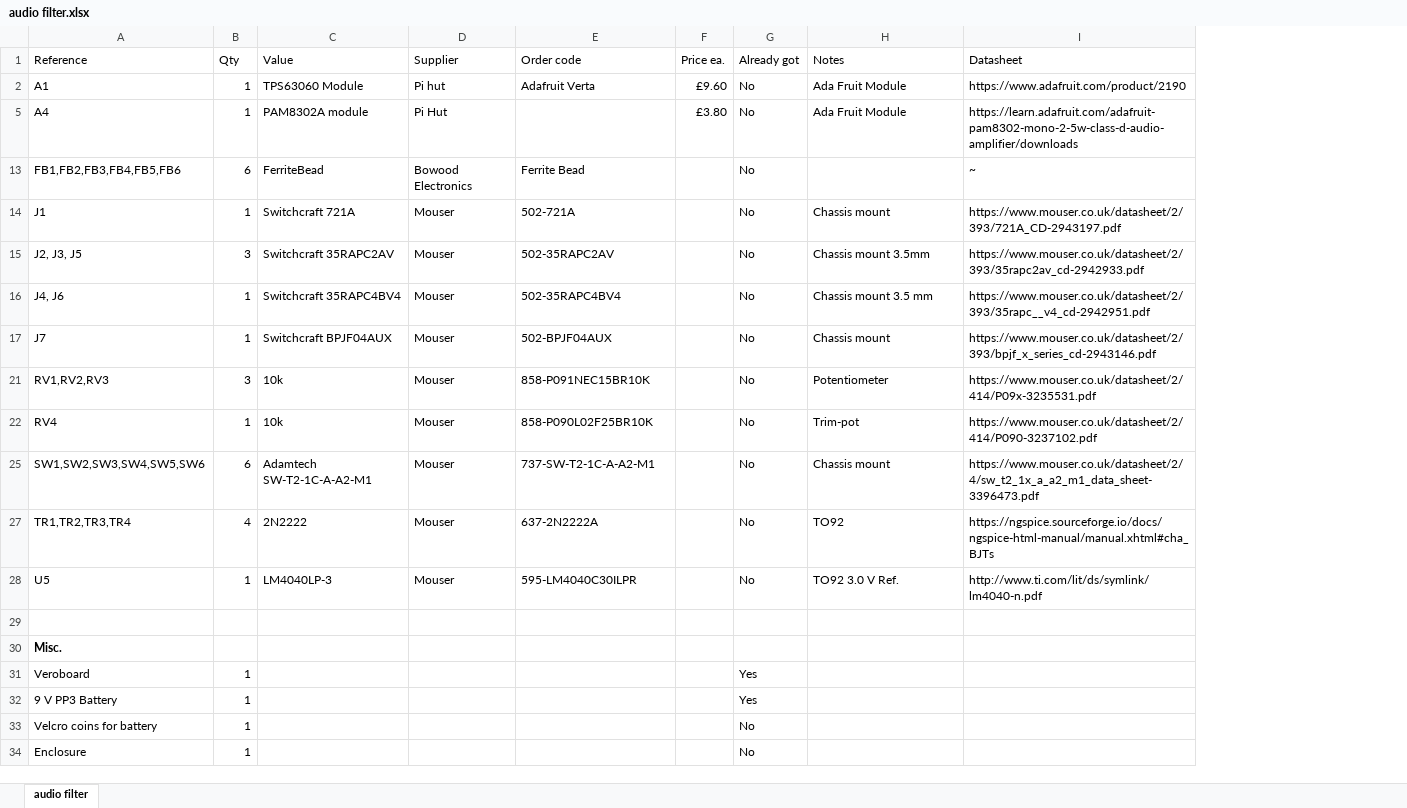
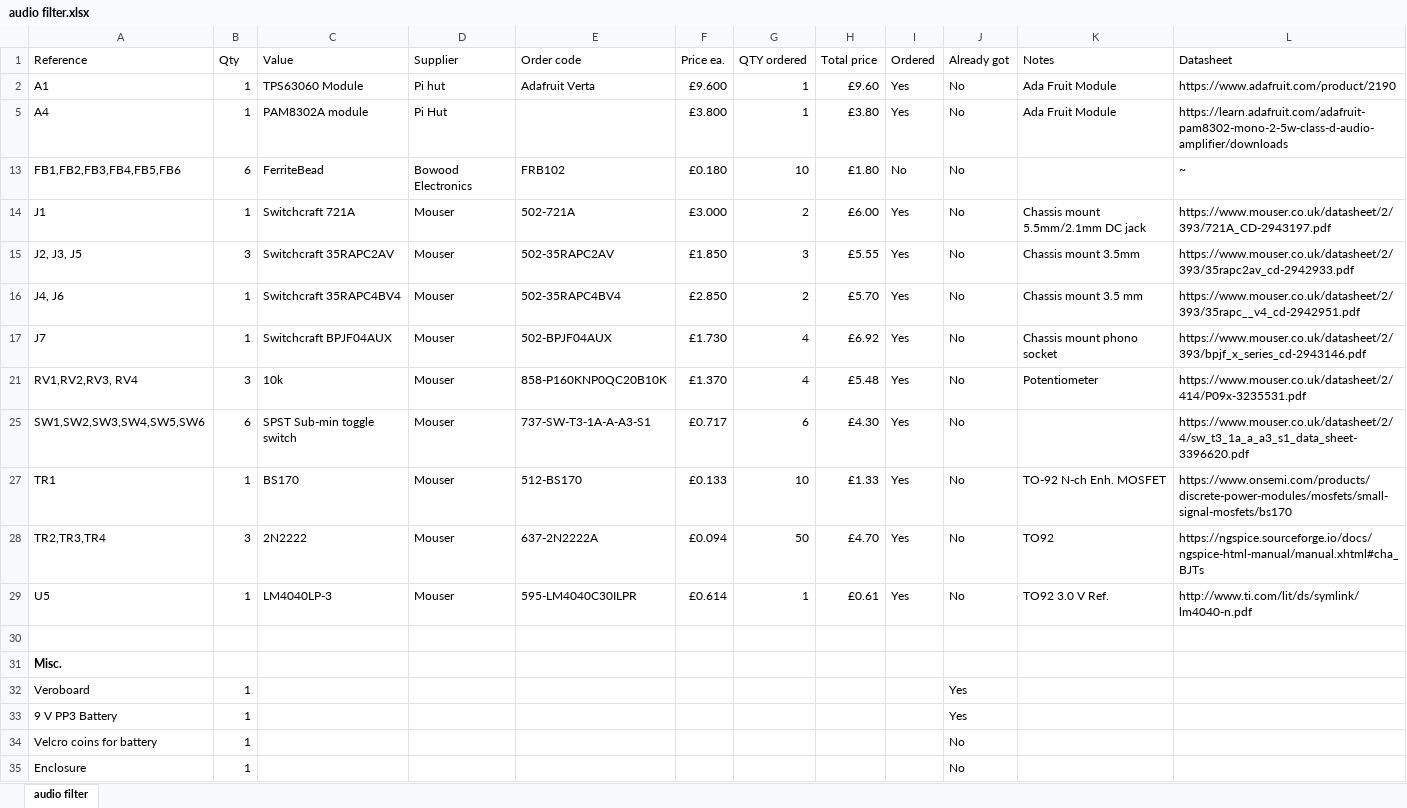
Before and after one commit to phiphase/dsp_audio_filter, an Excel workbook: hardware/audio filter.xlsx, sheet audio filter, drawn as a sheet; only a part is shown; values as stored, in another font and other column widths than the file's, no borders; removed rows and columns are numbered as before the commit, all else as after; the diff covers the shown part only; the diff names each change by its address in the sheet, - before the commit and + after, or states it on an @@ line.

Commit message:
Updated from audio filter bom v2

```diff
--- a/hardware/audio filter.xlsx (sheet audio filter)
+++ b/hardware/audio filter.xlsx (sheet audio filter)
+column G (QTY ordered), rows 2-25: 1 | 1 | 10 | 2 | 3 | 2 | 4 | 4 | 6; rows 28-29: 50 | 1
+column H (Total price), rows 2-25: £9.60 | £3.80 | £1.80 | £6.00 | £5.55 | £5.70 | £6.92 | £5.48 | £4.30; rows 28-29: £4.70 | £0.61
+column I (Ordered), rows 2-25: Yes | Yes | No | Yes | Yes | Yes | Yes | Yes | Yes; rows 28-29: Yes | Yes
-F2 (Price ea.): £9.60
+F2 (Price ea.): £9.600
-F5 (Price ea.): £3.80
+F5 (Price ea.): £3.800
-E13 (Order code): Ferrite Bead
+E13 (Order code): FRB102
-F13 (Price ea.): (empty)
+F13 (Price ea.): £0.180
-F14 (Price ea.): (empty)
+F14 (Price ea.): £3.000
-K14 (Notes): Chassis mount
+K14 (Notes): Chassis mount 5.5mm/2.1mm DC jack
-F15 (Price ea.): (empty)
+F15 (Price ea.): £1.850
-F16 (Price ea.): (empty)
+F16 (Price ea.): £2.850
-F17 (Price ea.): (empty)
+F17 (Price ea.): £1.730
-K17 (Notes): Chassis mount
+K17 (Notes): Chassis mount phono socket
-A21 (Reference): RV1,RV2,RV3
+A21 (Reference): RV1,RV2,RV3, RV4
-E21 (Order code): 858-P091NEC15BR10K
+E21 (Order code): 858-P160KNP0QC20B10K
-F21 (Price ea.): (empty)
+F21 (Price ea.): £1.370
-row 22: RV4 | 1 | 10k | Mouser | 858-P090L02F25BR10K |  | No | Trim-pot | https://www.mouser.co.uk/datasheet/2/414/P090-3237102.pdf
-C25 (Value): Adamtech SW-T2-1C-A-A2-M1
+C25 (Value): SPST Sub-min toggle switch
-E25 (Order code): 737-SW-T2-1C-A-A2-M1
+E25 (Order code): 737-SW-T3-1A-A-A3-S1
-F25 (Price ea.): (empty)
+F25 (Price ea.): £0.717
-K25 (Notes): Chassis mount
+K25 (Notes): (empty)
-L25 (Datasheet): https://www.mouser.co.uk/datasheet/2/4/sw_t2_1x_a_a2_m1_data_sheet-3396473.pdf
+L25 (Datasheet): https://www.mouser.co.uk/datasheet/2/4/sw_t3_1a_a_a3_s1_data_sheet-3396620.pdf
+row 27: TR1 | 1 | BS170 | Mouser | 512-BS170 | £0.133 | 10 | £1.33 | Yes | No | TO-92 N-ch Enh. MOSFET | https://www.onsemi.com/products/discrete-power-modules/mosfets/small-signal-mosfets/bs170
-A28 (Reference): TR1,TR2,TR3,TR4
+A28 (Reference): TR2,TR3,TR4
-B28 (Qty): 4
+B28 (Qty): 3
-F28 (Price ea.): (empty)
+F28 (Price ea.): £0.094
-F29 (Price ea.): (empty)
+F29 (Price ea.): £0.614
```
Also changed, not shown: 4 added rows and 6 edited cells elsewhere in this sheet, hidden cells.
